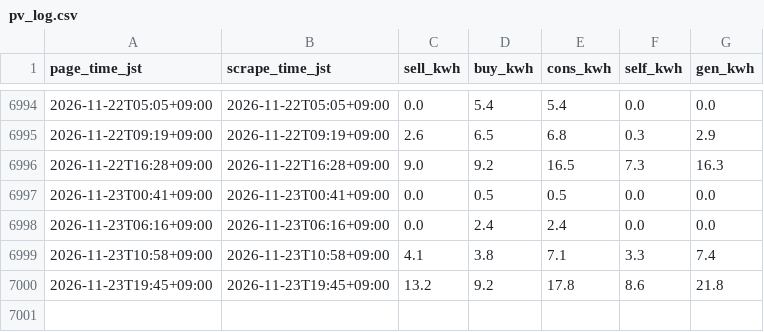
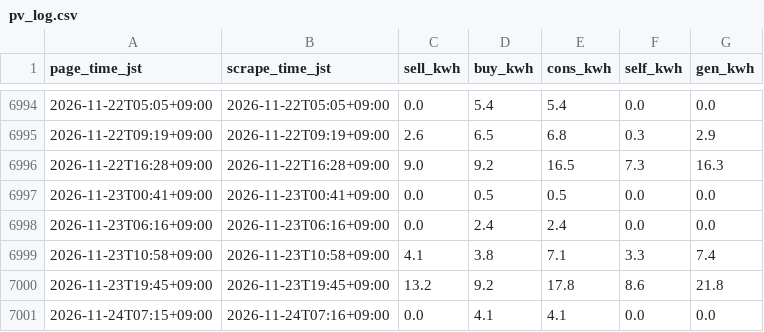
Before and after one commit to py3/solar-logger-7b29, a CSV file: docs/data/pv_log.csv, drawn as a sheet; only a part is shown, gaps mark what is left out.

```diff
--- a/docs/data/pv_log.csv
+++ b/docs/data/pv_log.csv
@@ -7000 +7000,2 @@ page_time_jst,scrape_time_jst,sell_kwh,buy_kwh,cons_kwh,self_kwh,gen_kwh
 2026-11-23T19:45+09:00,2026-11-23T19:45+09:00,13.2,9.2,17.8,8.6,21.8
+2026-11-24T07:15+09:00,2026-11-24T07:16+09:00,0.0,4.1,4.1,0.0,0.0
```
Also changed, not shown: 1 other file.
